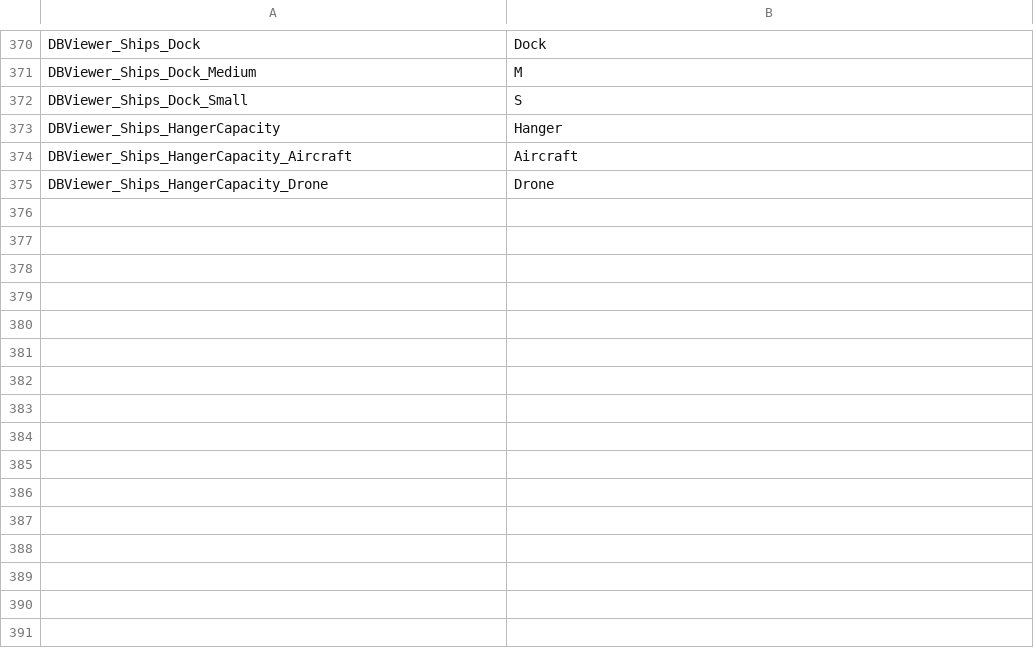
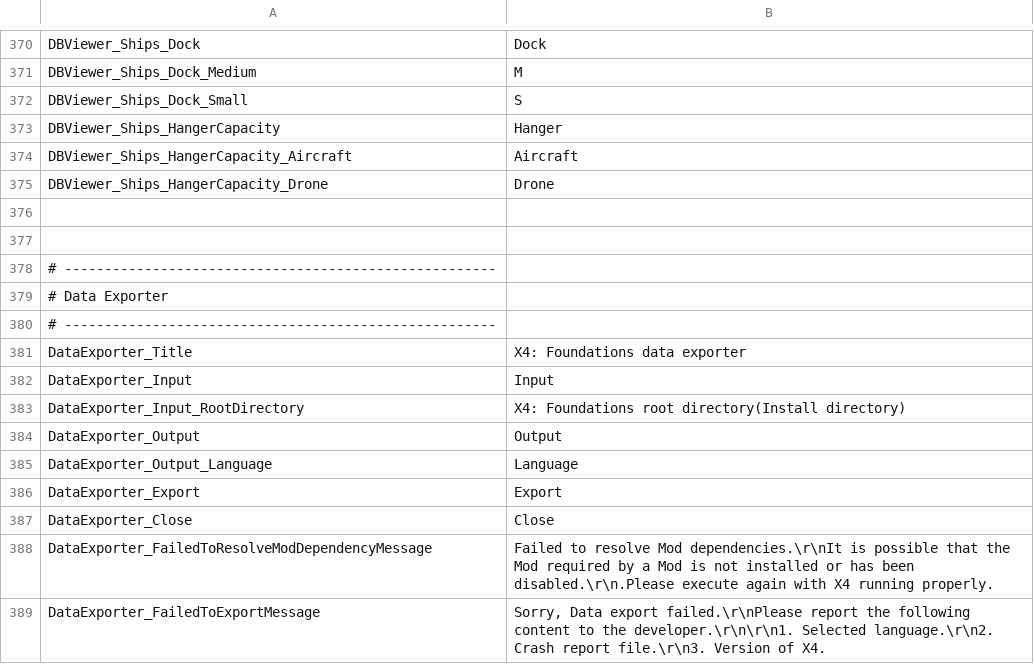
Before and after one commit to Ocelot1210/X4_ComplexCalculator, a CSV file: X4_ComplexCalculator/Localization/Lang.csv, drawn as a sheet; only a part is shown, gaps mark what is left out.

```diff
--- a/X4_ComplexCalculator/Localization/Lang.csv
+++ b/X4_ComplexCalculator/Localization/Lang.csv
@@ -375 +375,15 @@ DBViewer_Ships_HangerCapacity_Aircraft;Aircraft
 DBViewer_Ships_HangerCapacity_Drone;Drone
+
+
+# ------------------------------------------------------
+# Data Exporter
+# ------------------------------------------------------
+DataExporter_Title;X4: Foundations data exporter
+DataExporter_Input;Input
+DataExporter_Input_RootDirectory;X4: Foundations root directory(Install directory)
+DataExporter_Output;Output
+DataExporter_Output_Language;Language
+DataExporter_Export;Export
+DataExporter_Close;Close
+DataExporter_FailedToResolveModDependencyMessage;Failed to resolve Mod dependencies.\r\nIt is possible that the Mod required by a Mod is not installed or has been disabled.\r\n.Please execute again with X4 running properly.
+DataExporter_FailedToExportMessage;Sorry, Data export failed.\r\nPlease report the following content to the developer.\r\n\r\n1. Selected language.\r\n2. Crash report file.\r\n3. Version of X4.
```
Also changed, not shown: X4_ComplexCalculator/Localization/Lang.en-US.csv, X4_ComplexCalculator/Localization/Lang.ja-JP.csv, 3 other files.
